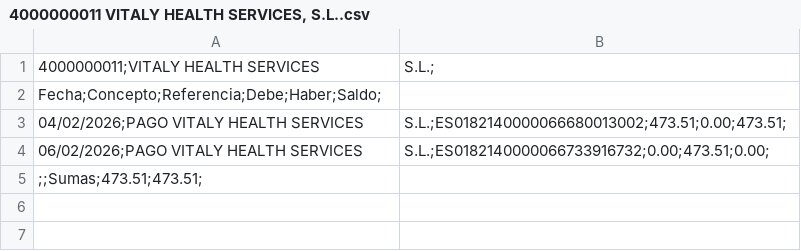
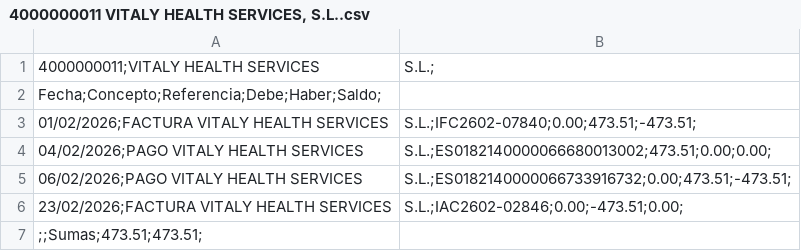
Before and after one commit to smvsur/Contabilidad.2026, a CSV file: Resultado/Tables/4000000011 VITALY HEALTH SERVICES, S.L..csv, drawn as a sheet.

```diff
--- a/Resultado/Tables/4000000011 VITALY HEALTH SERVICES, S.L..csv
+++ b/Resultado/Tables/4000000011 VITALY HEALTH SERVICES, S.L..csv
@@ -2,4 +2,6 @@
 Fecha;Concepto;Referencia;Debe;Haber;Saldo;
-04/02/2026;PAGO VITALY HEALTH SERVICES, S.L.;ES0182140000066680013002;473.51;0.00;473.51;
-06/02/2026;PAGO VITALY HEALTH SERVICES, S.L.;ES0182140000066733916732;0.00;473.51;0.00;
+01/02/2026;FACTURA VITALY HEALTH SERVICES, S.L.;IFC2602-07840;0.00;473.51;-473.51;
+04/02/2026;PAGO VITALY HEALTH SERVICES, S.L.;ES0182140000066680013002;473.51;0.00;0.00;
+06/02/2026;PAGO VITALY HEALTH SERVICES, S.L.;ES0182140000066733916732;0.00;473.51;-473.51;
+23/02/2026;FACTURA VITALY HEALTH SERVICES, S.L.;IAC2602-02846;0.00;-473.51;0.00;
 ;;Sumas;473.51;473.51;
```
Also changed, not shown: Data/Codes/400.csv, Data/Facturas/Input/List.csv, 14 other files.
